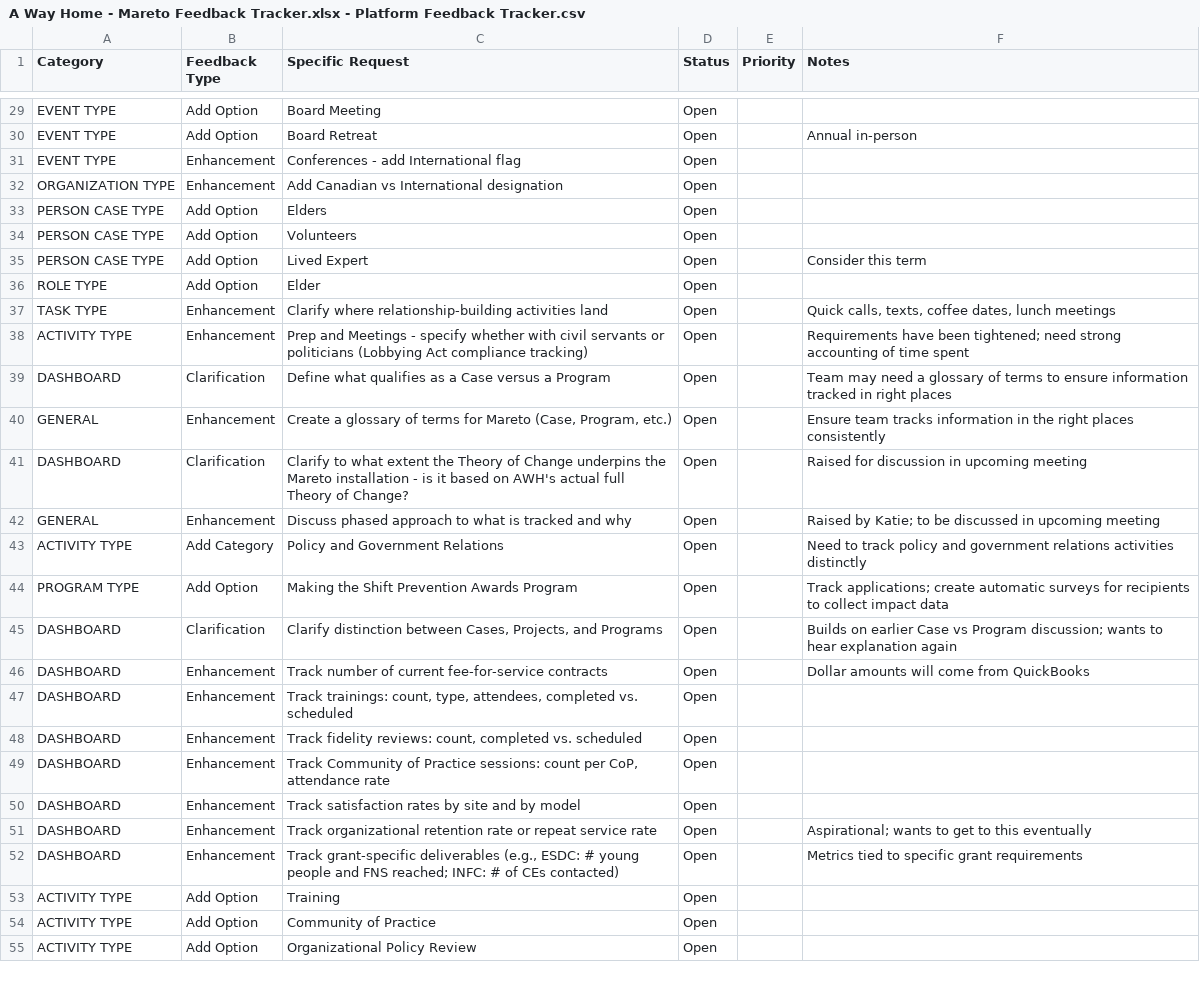
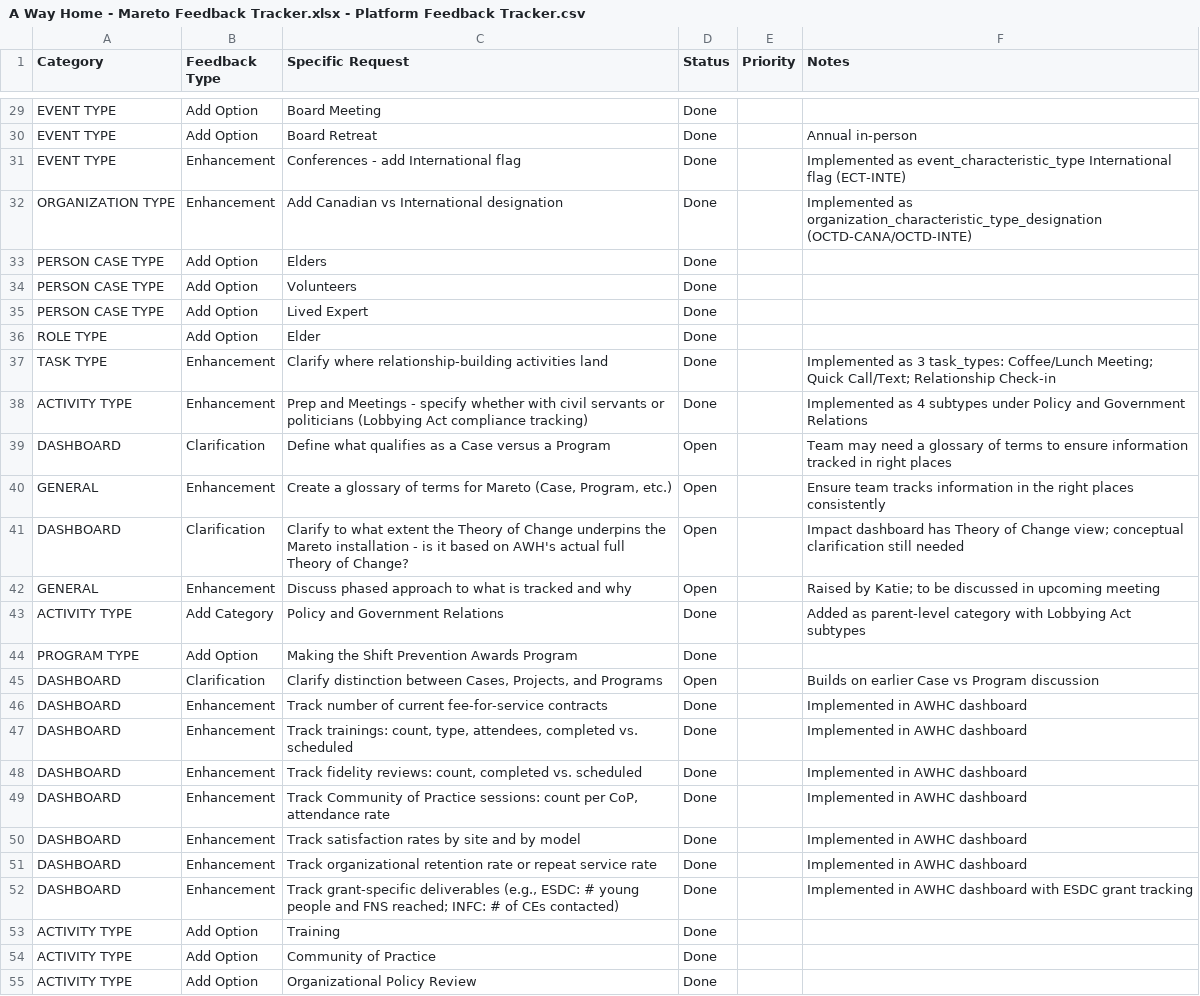
Before and after one commit to arda-baykal/AWHC, a CSV file: client-feedback/A Way Home - Mareto Feedback Tracker.xlsx - Platform Feedback Tracker.csv, drawn as a sheet; only a part is shown, gaps mark what is left out; the diff covers the shown part only; the diff names each change by its address in the sheet, - before the commit and + after, or states it on an @@ line.

```diff
--- a/client-feedback/A Way Home - Mareto Feedback Tracker.xlsx - Platform Feedback Tracker.csv
+++ b/client-feedback/A Way Home - Mareto Feedback Tracker.xlsx - Platform Feedback Tracker.csv
-D29:D38 (Status): Open
+D29:D38 (Status): Done
-F31 (Notes): (empty)
+F31 (Notes): Implemented as event_characteristic_type International flag (ECT-INTE)
-F32 (Notes): (empty)
+F32 (Notes): Implemented as organization_characteristic_type_designation (OCTD-CANA/OCTD-INTE)
-F35 (Notes): Consider this term
+F35 (Notes): (empty)
-F37 (Notes): Quick calls, texts, coffee dates, lunch meetings
+F37 (Notes): Implemented as 3 task_types: Coffee/Lunch Meeting; Quick Call/Text; Relationship Check-in
-F38 (Notes): Requirements have been tightened; need strong accounting of time spent
+F38 (Notes): Implemented as 4 subtypes under Policy and Government Relations
-F41 (Notes): Raised for discussion in upcoming meeting
+F41 (Notes): Impact dashboard has Theory of Change view; conceptual clarification still needed
-D43:D44 (Status): Open
+D43:D44 (Status): Done
-F43 (Notes): Need to track policy and government relations activities distinctly
+F43 (Notes): Added as parent-level category with Lobbying Act subtypes
-F44 (Notes): Track applications; create automatic surveys for recipients to collect impact data
+F44 (Notes): (empty)
-F45 (Notes): …vs Program discussion; wants to hear explanation again
+F45 (Notes): …vs Program discussion
-D46:D55 (Status): Open
+D46:D55 (Status): Done
-F46 (Notes): Dollar amounts will come from QuickBooks
+F46 (Notes): Implemented in AWHC dashboard
-F47:F50 (Notes): (empty)
+F47:F50 (Notes): Implemented in AWHC dashboard
-F51 (Notes): Aspirational; wants to get to this eventually
+F51 (Notes): Implemented in AWHC dashboard
-F52 (Notes): Metrics tied to specific grant requirements
+F52 (Notes): Implemented in AWHC dashboard with ESDC grant tracking
```
Also changed, not shown: 49 edited cells elsewhere in this file, AWHC Feedback Tracking Sheet.csv, seed-data/person_event_type.csv, 2 other files.
